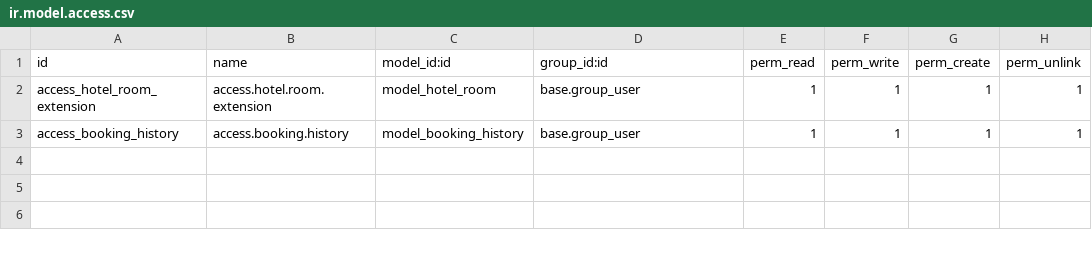
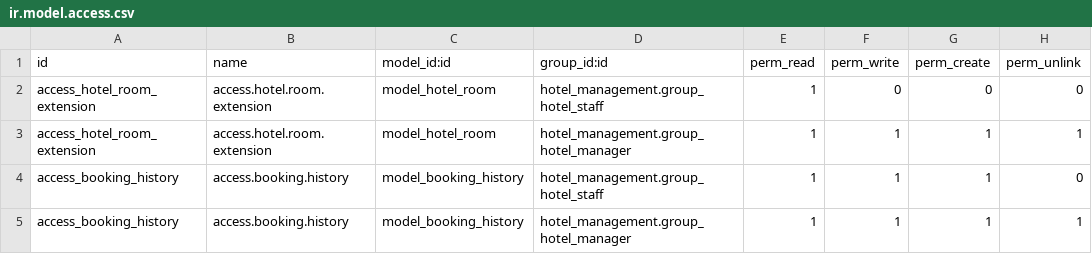
Before and after one commit to duongtuIT/Custom-Module-Odoo, a CSV file: hotel_management_extension/security/ir.model.access.csv, drawn as a sheet.

```diff
--- a/hotel_management_extension/security/ir.model.access.csv
+++ b/hotel_management_extension/security/ir.model.access.csv
@@ -1,3 +1,5 @@
 id,name,model_id:id,group_id:id,perm_read,perm_write,perm_create,perm_unlink
-access_hotel_room_extension,access.hotel.room.extension,model_hotel_room,base.group_user,1,1,1,1
-access_booking_history,access.booking.history,model_booking_history,base.group_user,1,1,1,1
+access_hotel_room_extension,access.hotel.room.extension,model_hotel_room,hotel_management.group_hotel_staff,1,0,0,0
+access_hotel_room_extension,access.hotel.room.extension,model_hotel_room,hotel_management.group_hotel_manager,1,1,1,1
+access_booking_history,access.booking.history,model_booking_history,hotel_management.group_hotel_staff,1,1,1,0
+access_booking_history,access.booking.history,model_booking_history,hotel_management.group_hotel_manager,1,1,1,1
```
Also changed, not shown: 1 other file.
